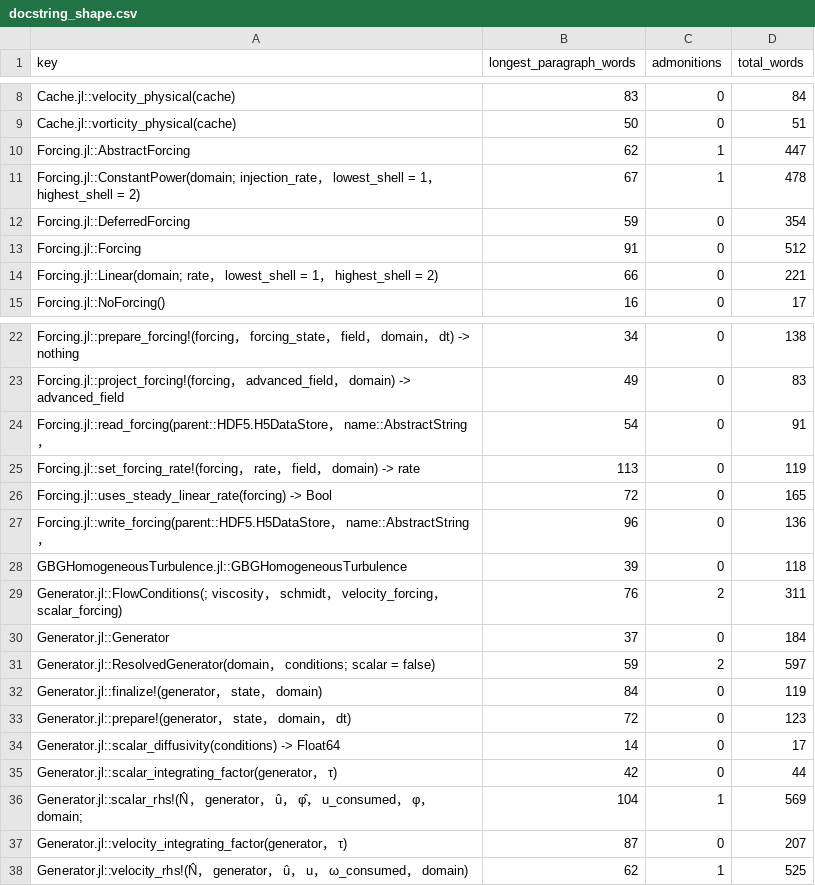
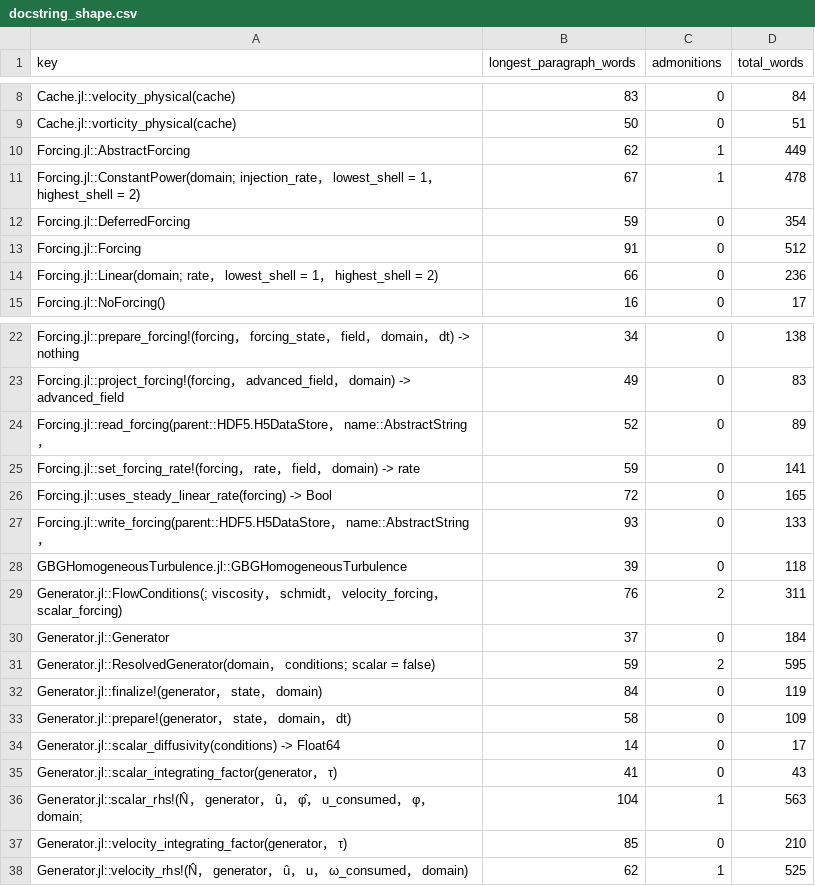
Before and after one commit to GrigorySarnitsky/GBGHomogeneousTurbulence.jl, a CSV file: docs/docstring_shape.csv, drawn as a sheet; only a part is shown, gaps mark what is left out.

```diff
--- a/docs/docstring_shape.csv
+++ b/docs/docstring_shape.csv
@@ -9,3 +9,3 @@ Cache.jl::velocity_physical(cache),83,0,84
 Cache.jl::vorticity_physical(cache),50,0,51
-Forcing.jl::AbstractForcing,62,1,447
+Forcing.jl::AbstractForcing,62,1,449
 Forcing.jl::ConstantPower(domain; injection_rate， lowest_shell = 1， highest_shell = 2),67,1,478
@@ -13,3 +13,3 @@ Forcing.jl::DeferredForcing,59,0,354
 Forcing.jl::Forcing,91,0,512
-Forcing.jl::Linear(domain; rate， lowest_shell = 1， highest_shell = 2),66,0,221
+Forcing.jl::Linear(domain; rate， lowest_shell = 1， highest_shell = 2),66,0,236
 Forcing.jl::NoForcing(),16,0,17
@@ -23,6 +23,6 @@ Forcing.jl::prepare_forcing!(forcing， forcing_state， field， domain， dt)
 Forcing.jl::project_forcing!(forcing， advanced_field， domain) -> advanced_field,49,0,83
-Forcing.jl::read_forcing(parent::HDF5.H5DataStore， name::AbstractString，,54,0,91
-Forcing.jl::set_forcing_rate!(forcing， rate， field， domain) -> rate,113,0,119
+Forcing.jl::read_forcing(parent::HDF5.H5DataStore， name::AbstractString，,52,0,89
+Forcing.jl::set_forcing_rate!(forcing， rate， field， domain) -> rate,59,0,141
 Forcing.jl::uses_steady_linear_rate(forcing) -> Bool,72,0,165
-Forcing.jl::write_forcing(parent::HDF5.H5DataStore， name::AbstractString，,96,0,136
+Forcing.jl::write_forcing(parent::HDF5.H5DataStore， name::AbstractString，,93,0,133
 GBGHomogeneousTurbulence.jl::GBGHomogeneousTurbulence,39,0,118
@@ -30,9 +30,9 @@ Generator.jl::FlowConditions(; viscosity， schmidt， velocity_forcing， scala
 Generator.jl::Generator,37,0,184
-Generator.jl::ResolvedGenerator(domain， conditions; scalar = false),59,2,597
+Generator.jl::ResolvedGenerator(domain， conditions; scalar = false),59,2,595
 Generator.jl::finalize!(generator， state， domain),84,0,119
-Generator.jl::prepare!(generator， state， domain， dt),72,0,123
+Generator.jl::prepare!(generator， state， domain， dt),58,0,109
 Generator.jl::scalar_diffusivity(conditions) -> Float64,14,0,17
-Generator.jl::scalar_integrating_factor(generator， τ),42,0,44
-Generator.jl::scalar_rhs!(N̂， generator， û， φ̂， u_consumed， φ， domain;,104,1,569
-Generator.jl::velocity_integrating_factor(generator， τ),87,0,207
+Generator.jl::scalar_integrating_factor(generator， τ),41,0,43
+Generator.jl::scalar_rhs!(N̂， generator， û， φ̂， u_consumed， φ， domain;,104,1,563
+Generator.jl::velocity_integrating_factor(generator， τ),85,0,210
 Generator.jl::velocity_rhs!(N̂， generator， û， u， ω_consumed， domain),62,1,525
```
Also changed, not shown: 17 other files.
